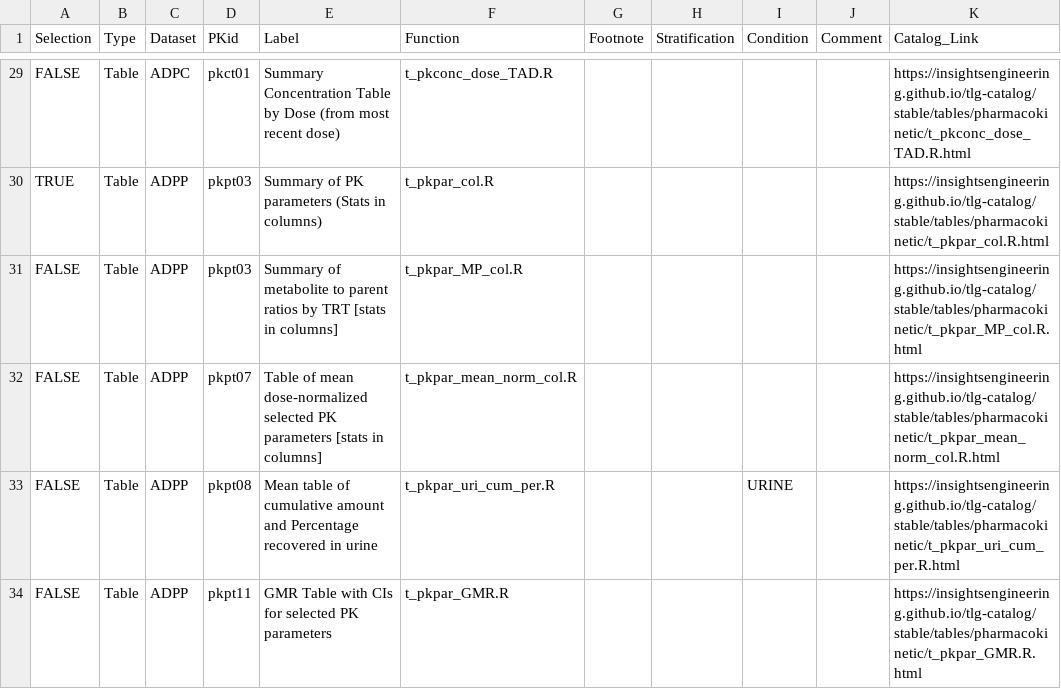
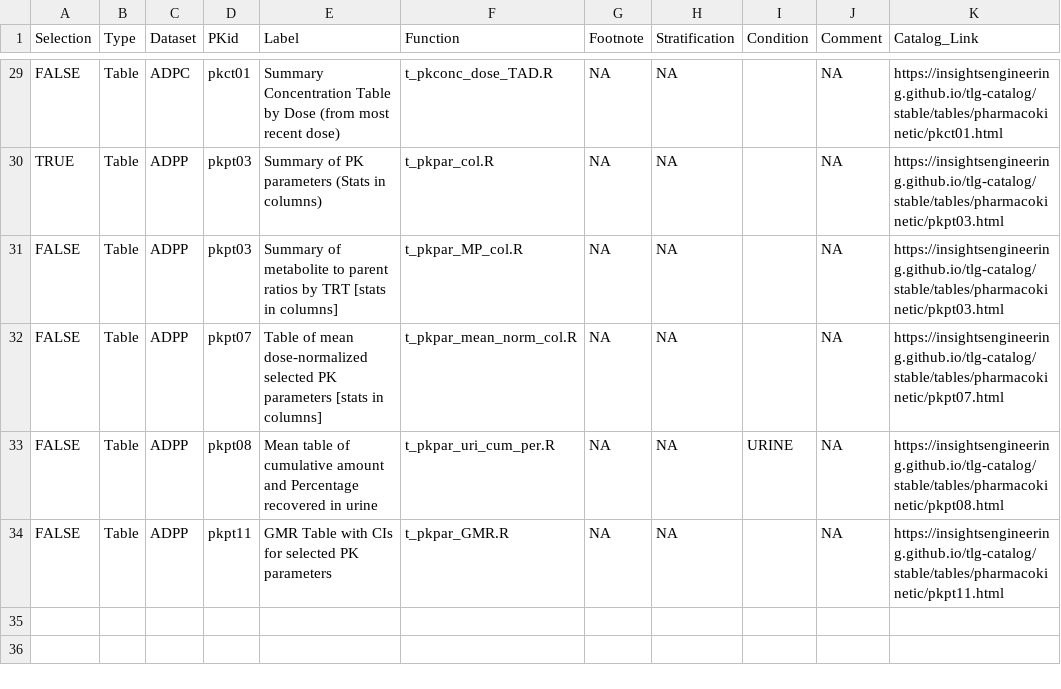
Before and after one commit to pharmaverse/aNCA, a CSV file: www/data/TLG_order_details.csv, drawn as a sheet; only a part is shown, gaps mark what is left out; the diff covers the shown part only; the diff names each change by its address in the sheet, - before the commit and + after, or states it on an @@ line.

Commit message:
corrected links of figures in the file

```diff
--- a/www/data/TLG_order_details.csv
+++ b/www/data/TLG_order_details.csv
-G29:G34 (Footnote): (empty)
+G29:G34 (Footnote): NA
-H29:H34 (Stratification): (empty)
+H29:H34 (Stratification): NA
-J29:J34 (Comment): (empty)
+J29:J34 (Comment): NA
-K29 (Catalog_Link): https://insightsengineering.github.io/tlg-catalog/stable/tables/pharmacokinetic/t_pkconc_dose_TAD.R.html
+K29 (Catalog_Link): https://insightsengineering.github.io/tlg-catalog/stable/tables/pharmacokinetic/pkct01.html
-K30 (Catalog_Link): https://insightsengineering.github.io/tlg-catalog/stable/tables/pharmacokinetic/t_pkpar_col.R.html
+K30 (Catalog_Link): https://insightsengineering.github.io/tlg-catalog/stable/tables/pharmacokinetic/pkpt03.html
-K31 (Catalog_Link): https://insightsengineering.github.io/tlg-catalog/stable/tables/pharmacokinetic/t_pkpar_MP_col.R.html
+K31 (Catalog_Link): https://insightsengineering.github.io/tlg-catalog/stable/tables/pharmacokinetic/pkpt03.html
-K32 (Catalog_Link): https://insightsengineering.github.io/tlg-catalog/stable/tables/pharmacokinetic/t_pkpar_mean_norm_col.R.html
+K32 (Catalog_Link): https://insightsengineering.github.io/tlg-catalog/stable/tables/pharmacokinetic/pkpt07.html
-K33 (Catalog_Link): https://insightsengineering.github.io/tlg-catalog/stable/tables/pharmacokinetic/t_pkpar_uri_cum_per.R.html
+K33 (Catalog_Link): https://insightsengineering.github.io/tlg-catalog/stable/tables/pharmacokinetic/pkpt08.html
-K34 (Catalog_Link): https://insightsengineering.github.io/tlg-catalog/stable/tables/pharmacokinetic/t_pkpar_GMR.R.html
+K34 (Catalog_Link): https://insightsengineering.github.io/tlg-catalog/stable/tables/pharmacokinetic/pkpt11.html
```
Also changed, not shown: 108 edited cells elsewhere in this file.
